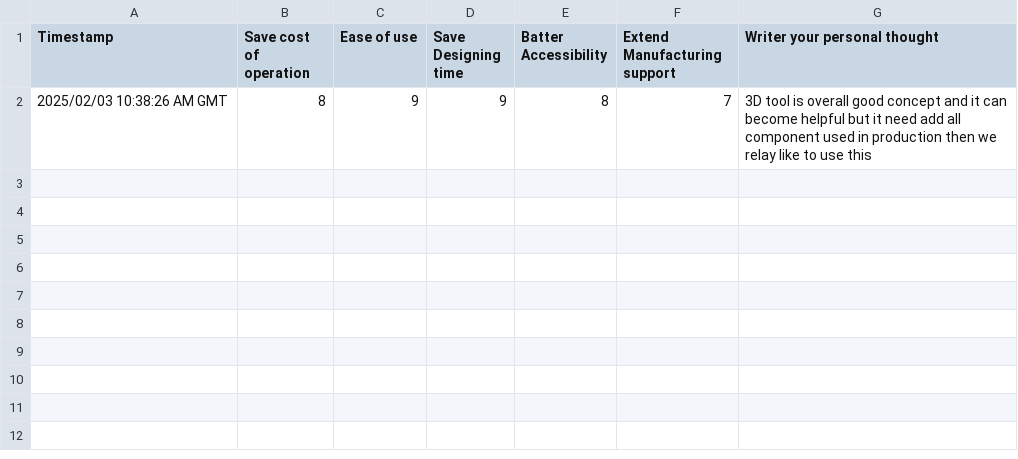
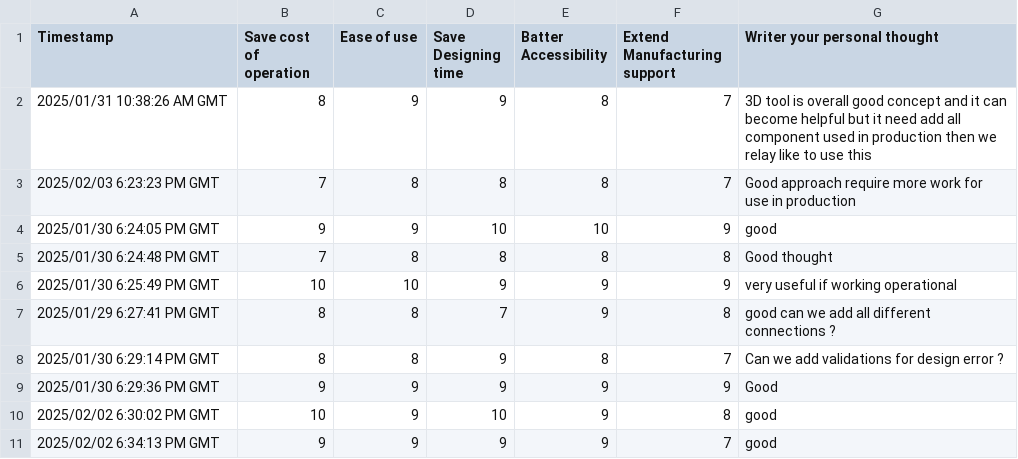
Before and after one commit to jahnav-vaghela/cylinder-design, a CSV file: user survey form.csv, drawn as a sheet.

Commit message:
data user review add

```diff
--- a/user survey form.csv
+++ b/user survey form.csv
@@ -1,2 +1,11 @@
 "Timestamp","Save cost of operation ","Ease of use","Save Designing time ","Batter Accessibility","Extend Manufacturing support","Writer your personal thought "
-"2025/02/03 10:38:26 AM GMT","8","9","9","8","7","3D tool is overall good concept and it can become helpful but it need add all component  used in production then we relay like to use this "
+"2025/01/31 10:38:26 AM GMT","8","9","9","8","7","3D tool is overall good concept and it can become helpful but it need add all component  used in production then we relay like to use this "
+"2025/02/03 6:23:23 PM GMT","7","8","8","8","7","Good approach require more work for use in production "
+"2025/01/30 6:24:05 PM GMT","9","9","10","10","9","good"
+"2025/01/30 6:24:48 PM GMT","7","8","8","8","8","Good thought "
+"2025/01/30 6:25:49 PM GMT","10","10","9","9","9","very useful if working  operational "
+"2025/01/29 6:27:41 PM GMT","8","8","7","9","8","good can we add all different connections ?  "
+"2025/01/30 6:29:14 PM GMT","8","8","9","8","7","Can we add validations for design error ? "
+"2025/01/30 6:29:36 PM GMT","9","9","9","9","9","Good "
+"2025/02/02 6:30:02 PM GMT","10","9","10","9","8","good "
+"2025/02/02 6:34:13 PM GMT","9","9","9","9","7","good"
```
